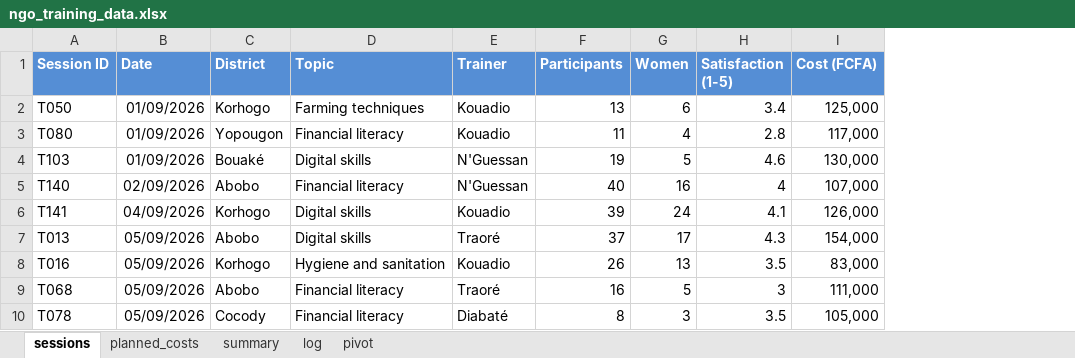
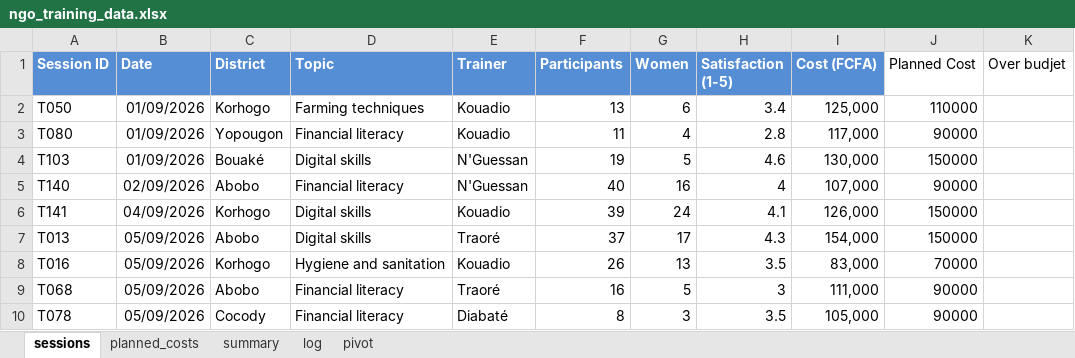
Before and after one commit to Emm0546/ngo_training_data, an Excel workbook: ngo_training_data.xlsx, sheet sessions, drawn as a sheet; only a part is shown; values as stored, in another font and other column widths than the file's, no borders; the diff names each change by its address in the sheet, - before the commit and + after, or states it on an @@ line.

```diff
--- a/ngo_training_data.xlsx (sheet sessions)
+++ b/ngo_training_data.xlsx (sheet sessions)
+column J (Planned Cost), rows 2-10: 110000 | 90000 | 150000 | 90000 | 150000 | 150000 | 70000 | 90000 | 90000
+column K (Over budjet), empty
```
Also changed, not shown: sheet summary.
